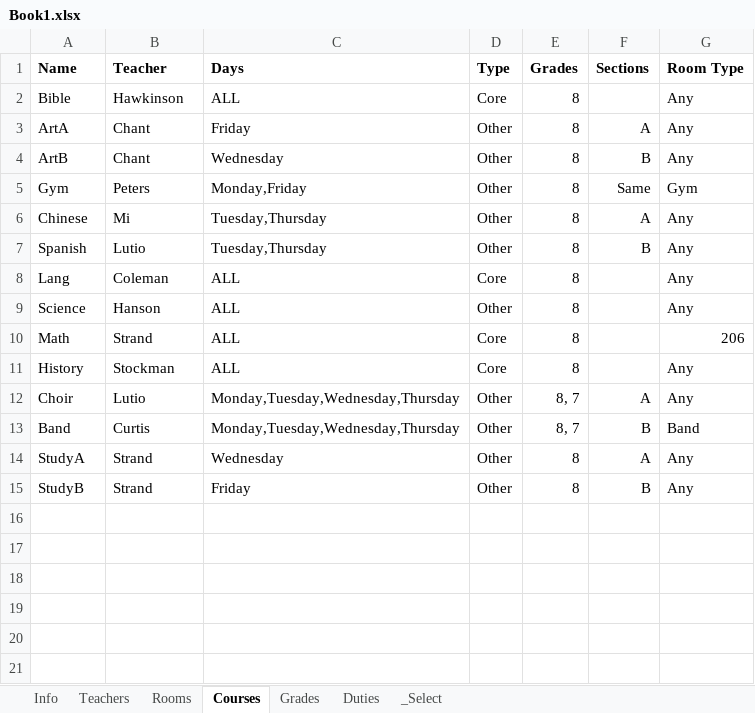
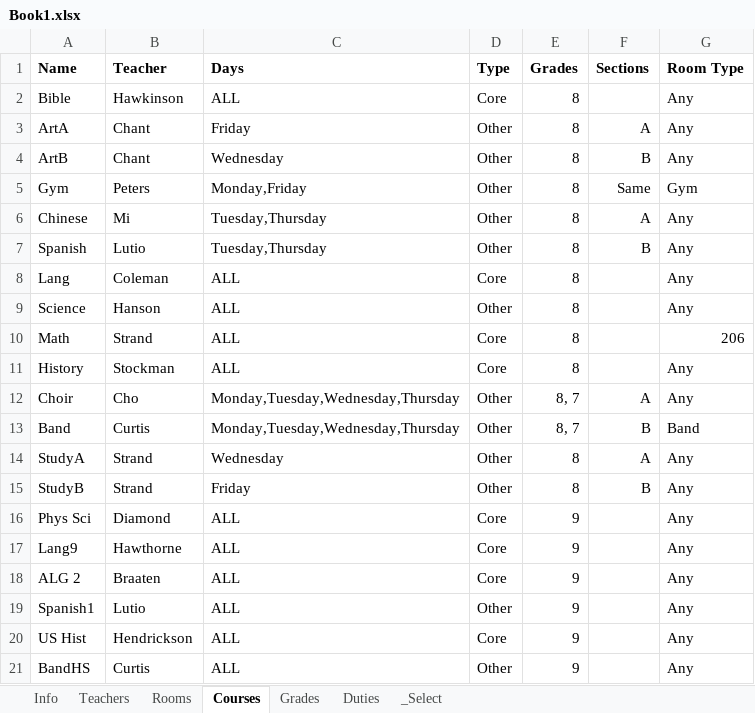
Before and after one commit to Py-mon/Class-Scheduler, an Excel workbook: Book1.xlsx, sheet Courses, drawn as a sheet; values as stored, in another font and other column widths than the file's, no borders; the diff names each change by its address in the sheet, - before the commit and + after, or states it on an @@ line.

```diff
--- a/Book1.xlsx (sheet Courses)
+++ b/Book1.xlsx (sheet Courses)
-B12 (Teacher): Lutio
+B12 (Teacher): Cho
+row 16: Phys Sci | Diamond | ALL | Core | 9 |  | Any
+row 17: Lang9 | Hawthorne | ALL | Core | 9 |  | Any
+row 18: ALG 2 | Braaten | ALL | Core | 9 |  | Any
+row 19: Spanish1 | Lutio | ALL | Other | 9 |  | Any
+row 20: US Hist | Hendrickson | ALL | Core | 9 |  | Any
+row 21: BandHS | Curtis | ALL | Other | 9 |  | Any
```
Also changed, not shown: sheet Rooms, sheet Teachers, sheet Grades, 5 other files.
